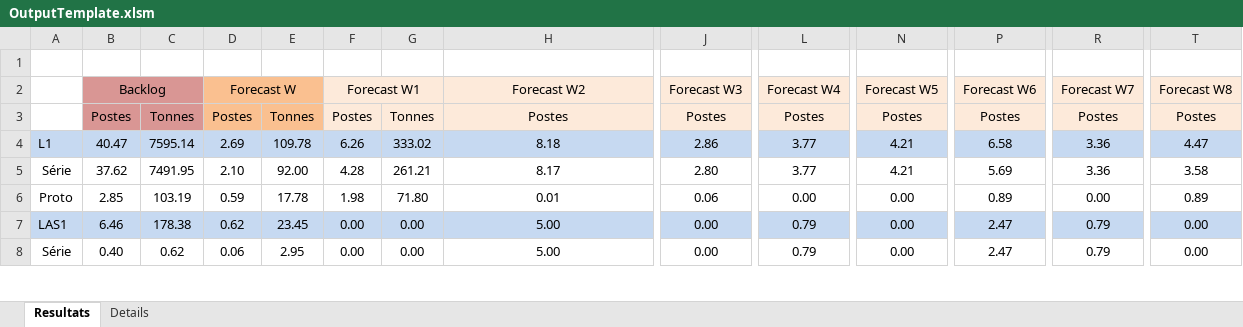
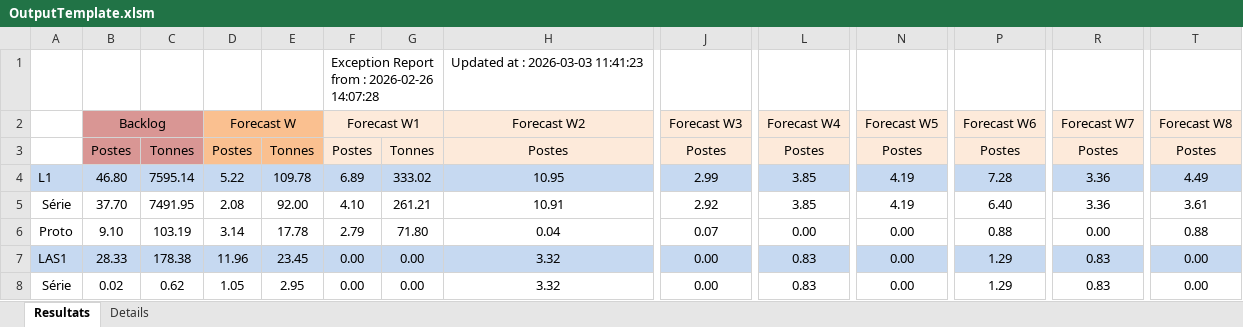
Before and after one commit to rafo66/AMCS_previsions_from_abaque, an Excel workbook: bots_previsions/semaine_postes/V1/OutputTemplate.xlsm, sheet Resultats, drawn as a sheet; only a part is shown, gaps mark what is left out; values as stored, in another font and other column widths than the file's, no borders; conditional formats not drawn; rows hold the shown columns only; the diff covers the shown part only; the diff names each change by its address in the sheet, - before the commit and + after, or states it on an @@ line.

```diff
--- a/bots_previsions/semaine_postes/V1/OutputTemplate.xlsm (sheet Resultats)
+++ b/bots_previsions/semaine_postes/V1/OutputTemplate.xlsm (sheet Resultats)
-row 1: (empty)
+row 1:  |  |  |  |  | Exception Report from : 2026-02-26 14:07:28 |  | Updated at : 2026-03-03 11:41:23
-B4: 40.47
+B4: 46.80
-D4: 2.69
+D4: 5.22
-F4: 6.26
+F4: 6.89
-H4: 8.18
+H4: 10.95
-J4: 2.86
+J4: 2.99
-L4:L5: 3.77
+L4:L5: 3.85
-N4:N5: 4.21
+N4:N5: 4.19
-P4: 6.58
+P4: 7.28
-T4: 4.47
+T4: 4.49
-B5: 37.62
+B5: 37.70
-D5: 2.10
+D5: 2.08
-F5: 4.28
+F5: 4.10
-H5: 8.17
+H5: 10.91
-J5: 2.80
+J5: 2.92
-P5: 5.69
+P5: 6.40
-T5: 3.58
+T5: 3.61
-B6: 2.85
+B6: 9.10
-D6: 0.59
+D6: 3.14
-F6: 1.98
+F6: 2.79
-H6: 0.01
+H6: 0.04
-J6: 0.06
+J6: 0.07
-P6: 0.89
+P6: 0.88
-T6: 0.89
+T6: 0.88
-B7: 6.46
+B7: 28.33
-D7: 0.62
+D7: 11.96
-H7:H8: 5.00
+H7:H8: 3.32
-L7:L8: 0.79
+L7:L8: 0.83
-P7:P8: 2.47
+P7:P8: 1.29
-R7:R8: 0.79
+R7:R8: 0.83
-B8: 0.40
+B8: 0.02
-D8: 0.06
+D8: 1.05
```
Also changed, not shown: 9 added rows, 9 removed rows and 94 edited cells elsewhere in this sheet, sheet Details, 1 other file.
